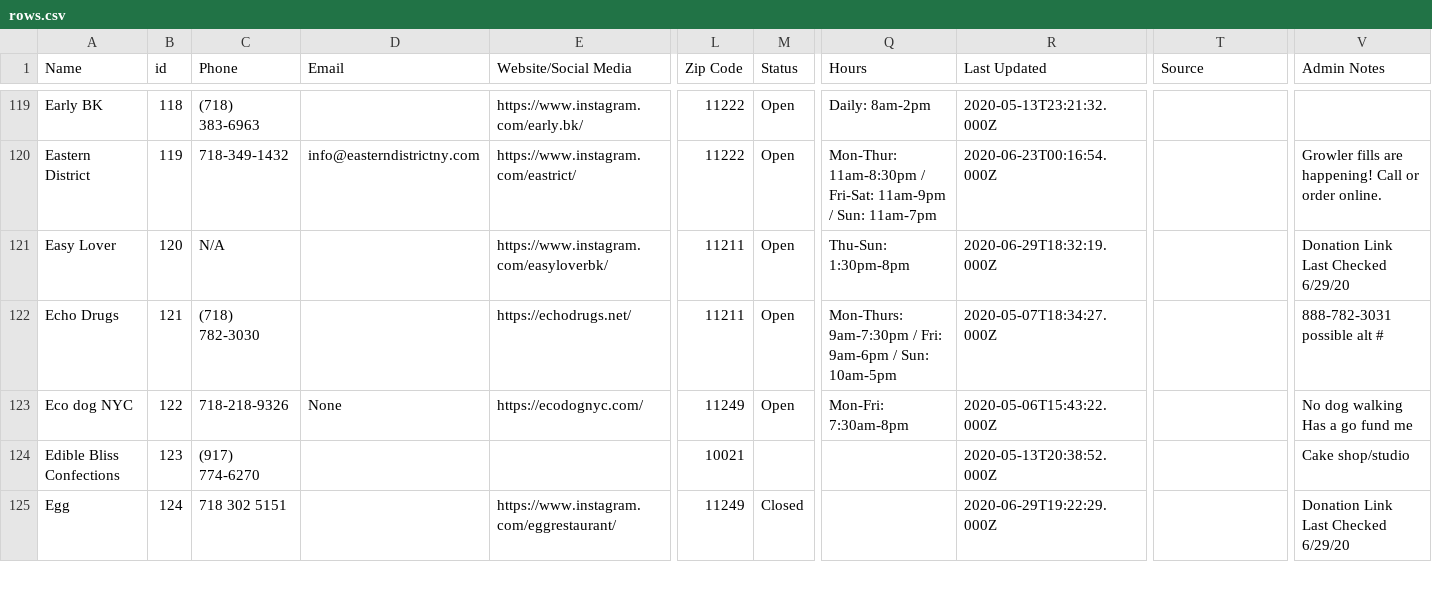
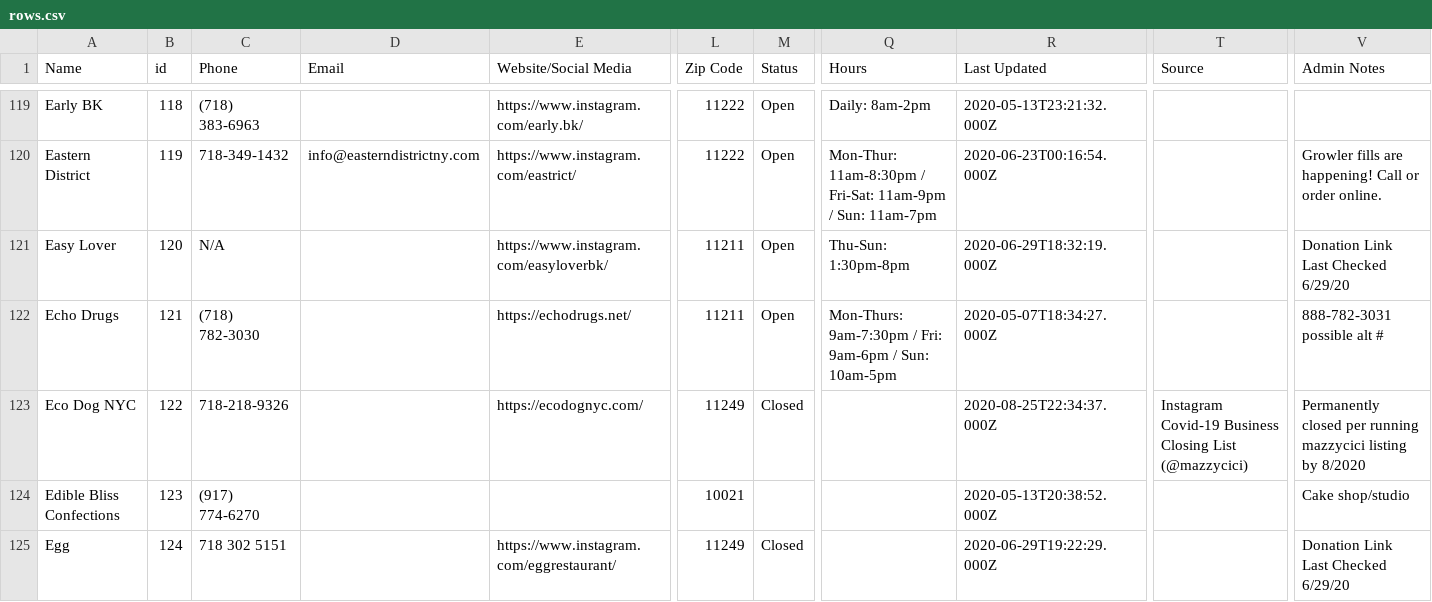
Before and after one commit to BetaNYC/open-business-directory, a CSV file: data/rows.csv, drawn as a sheet; only a part is shown, gaps mark what is left out; ↵ is a line break in a cell; the diff covers the shown part only; the diff names each change by its address in the sheet, - before the commit and + after, or states it on an @@ line.

Commit message:
Update rows.csv

```diff
--- a/data/rows.csv
+++ b/data/rows.csv
-A123 (Name): Eco dog NYC
+A123 (Name): Eco Dog NYC
-D123 (Email): None
+D123 (Email): (empty)
-M123 (Status): Open
+M123 (Status): Closed
-Q123 (Hours): Mon-Fri: 7:30am-8pm
+Q123 (Hours): (empty)
-R123 (Last Updated): 2020-05-06T15:43:22.000Z
+R123 (Last Updated): 2020-08-25T22:34:37.000Z
-T123 (Source): (empty)
+T123 (Source): Instagram Covid-19 Business Closing List (@mazzycici)
-V123 (Admin Notes): No dog walking ↵ Has a go fund me
+V123 (Admin Notes): Permanently closed per running mazzycici listing by 8/2020
```
Also changed, not shown: 27 edited cells elsewhere in this file.
